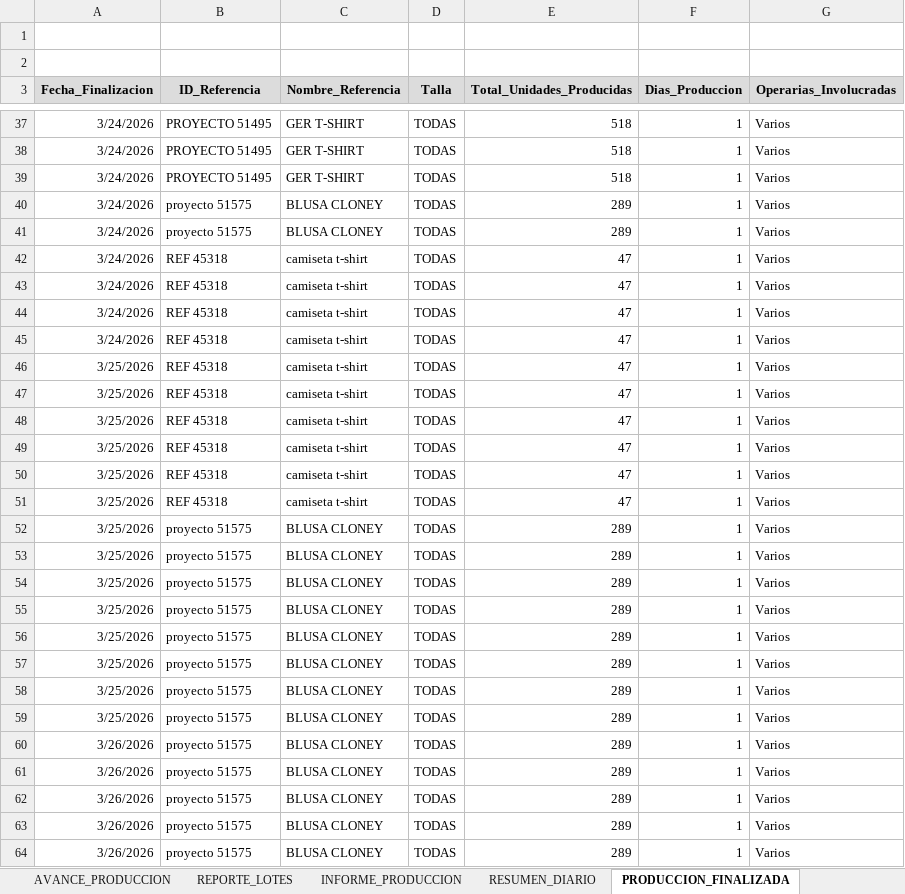
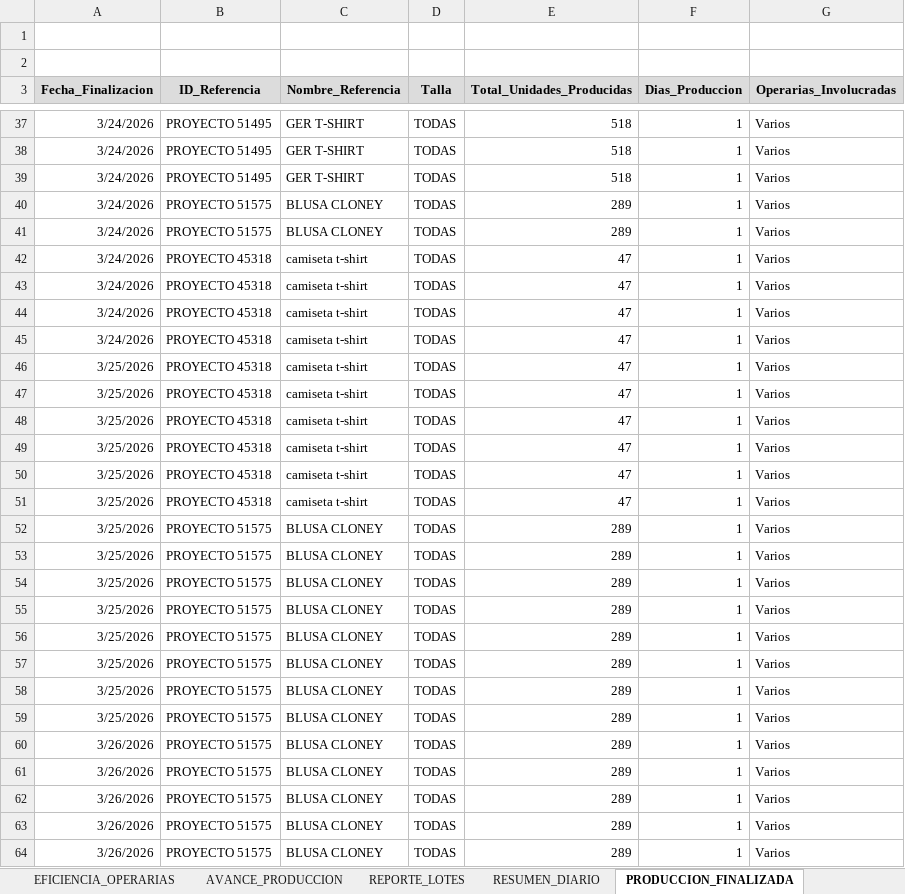
Before and after one commit to mireca22/macro, an Excel workbook: DRISTRIBUCION PRODUCCION STELLA ACTUALIZADO.xlsm, sheet PRODUCCION_FINALIZADA, drawn as a sheet; only a part is shown, gaps mark what is left out; values as stored, in another font and other column widths than the file's, no borders; charts and pictures not drawn; the diff covers the shown part only; the diff names each change by its address in the sheet, - before the commit and + after, or states it on an @@ line.

```diff
--- a/DRISTRIBUCION PRODUCCION STELLA ACTUALIZADO.xlsm (sheet PRODUCCION_FINALIZADA)
+++ b/DRISTRIBUCION PRODUCCION STELLA ACTUALIZADO.xlsm (sheet PRODUCCION_FINALIZADA)
-sheet tab: INFORME_PRODUCCION
-B40:B41 (ID_Referencia): proyecto 51575
+B40:B41 (ID_Referencia): PROYECTO 51575
-B42:B51 (ID_Referencia): REF 45318
+B42:B51 (ID_Referencia): PROYECTO 45318
-B52:B64 (ID_Referencia): proyecto 51575
+B52:B64 (ID_Referencia): PROYECTO 51575
```
Also changed, not shown: 140 added rows and 7 edited cells elsewhere in this sheet, sheet ASIGNACIONES_DIARIAS, sheet AVANCE_PRODUCCION, sheet TAREAS, sheet LOTES, sheet RESUMEN_DIARIO, sheet TALLAS, 4 more sheets, other sheet tabs, charts or pictures, 8 other files.
